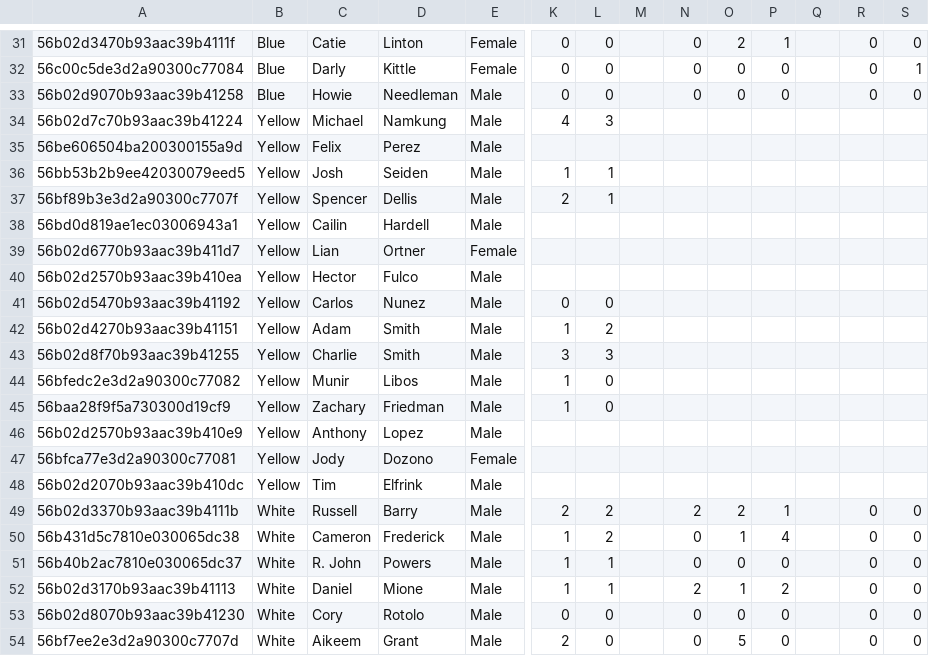
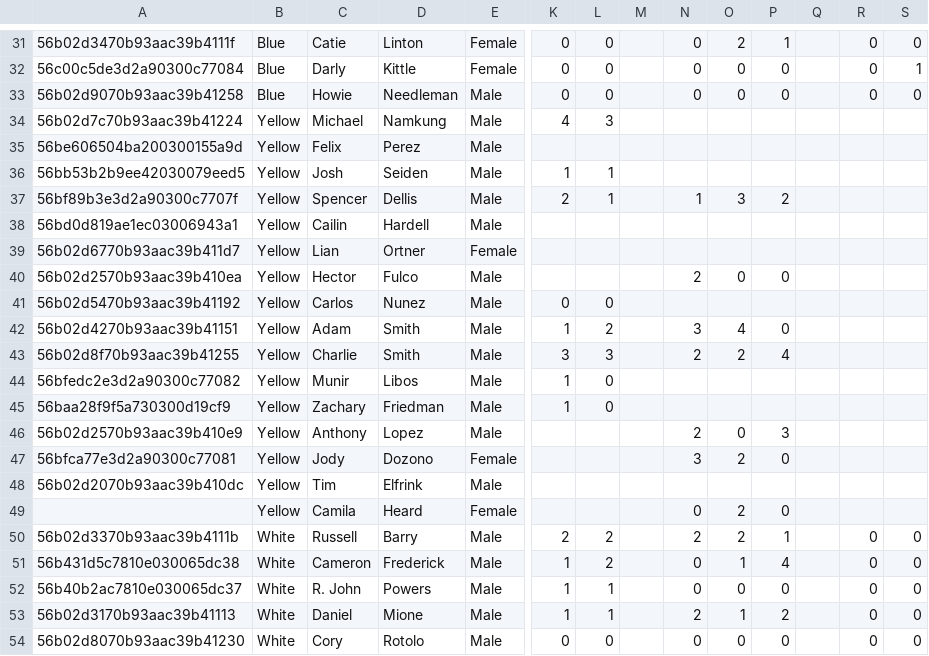
Before and after one commit to PradatiusD/sflultimate, a CSV file: public/stats.csv, drawn as a sheet; only a part is shown, gaps mark what is left out; the shorter side is filled out with more unchanged rows; rows hold the shown columns only; the diff names each change by its address in the sheet, - before the commit and + after, or states it on an @@ line.

Commit message:
Latest stats

```diff
--- a/public/stats.csv
+++ b/public/stats.csv
-N37: (empty)
+N37: 1
-O37: (empty)
+O37: 3
-P37: (empty)
+P37: 2
-N40: (empty)
+N40: 2
-O40: (empty)
+O40: 0
-P40: (empty)
+P40: 0
-N42: (empty)
+N42: 3
-O42: (empty)
+O42: 4
-P42: (empty)
+P42: 0
-N43: (empty)
+N43: 2
-O43: (empty)
+O43: 2
-P43: (empty)
+P43: 4
-N46: (empty)
+N46: 2
-O46: (empty)
+O46: 0
-P46: (empty)
+P46: 3
-N47: (empty)
+N47: 3
-O47: (empty)
+O47: 2
-P47: (empty)
+P47: 0
+row 49:  | Yellow | Camila | Heard | Female |  |  |  | 0 | 2 | 0
```
Also changed, not shown: 1 other file.
